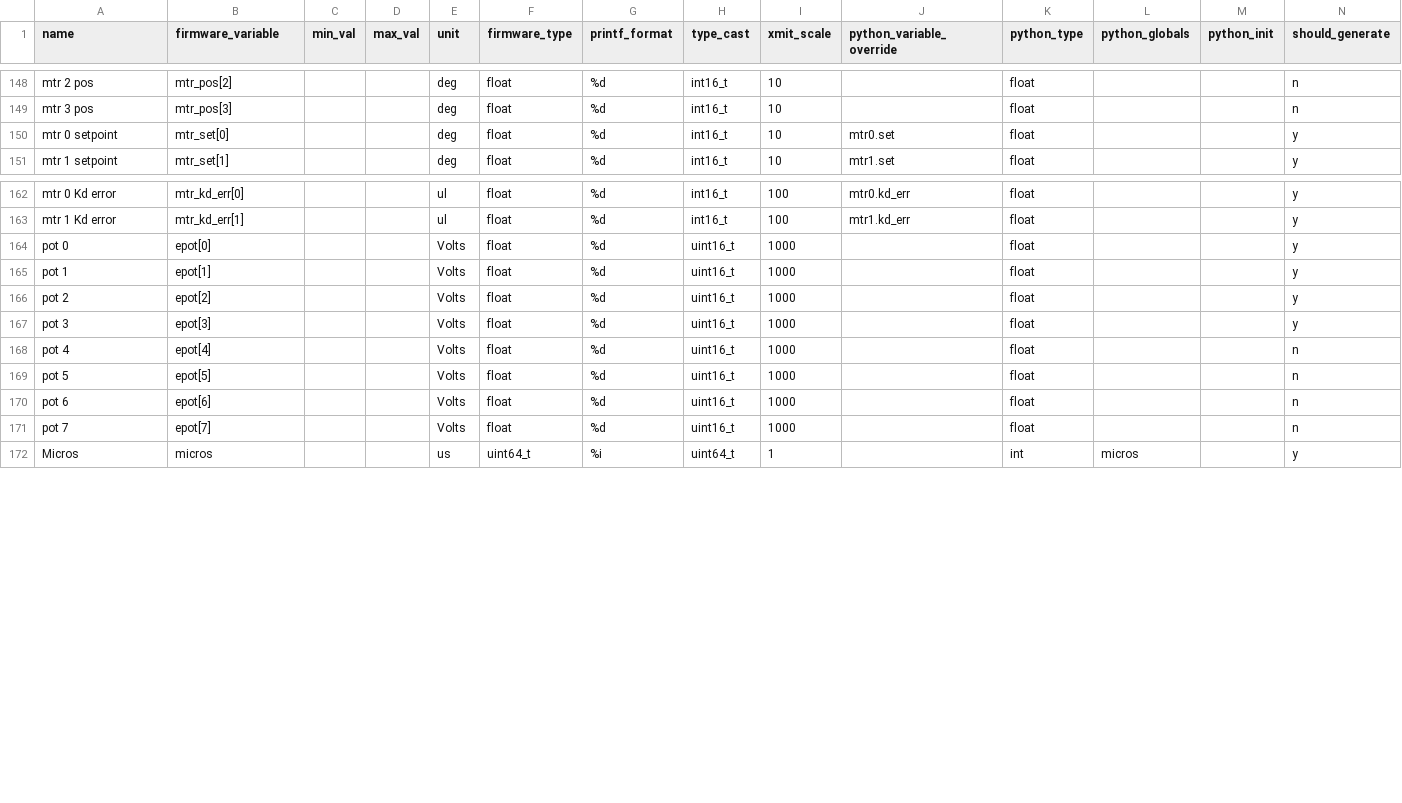
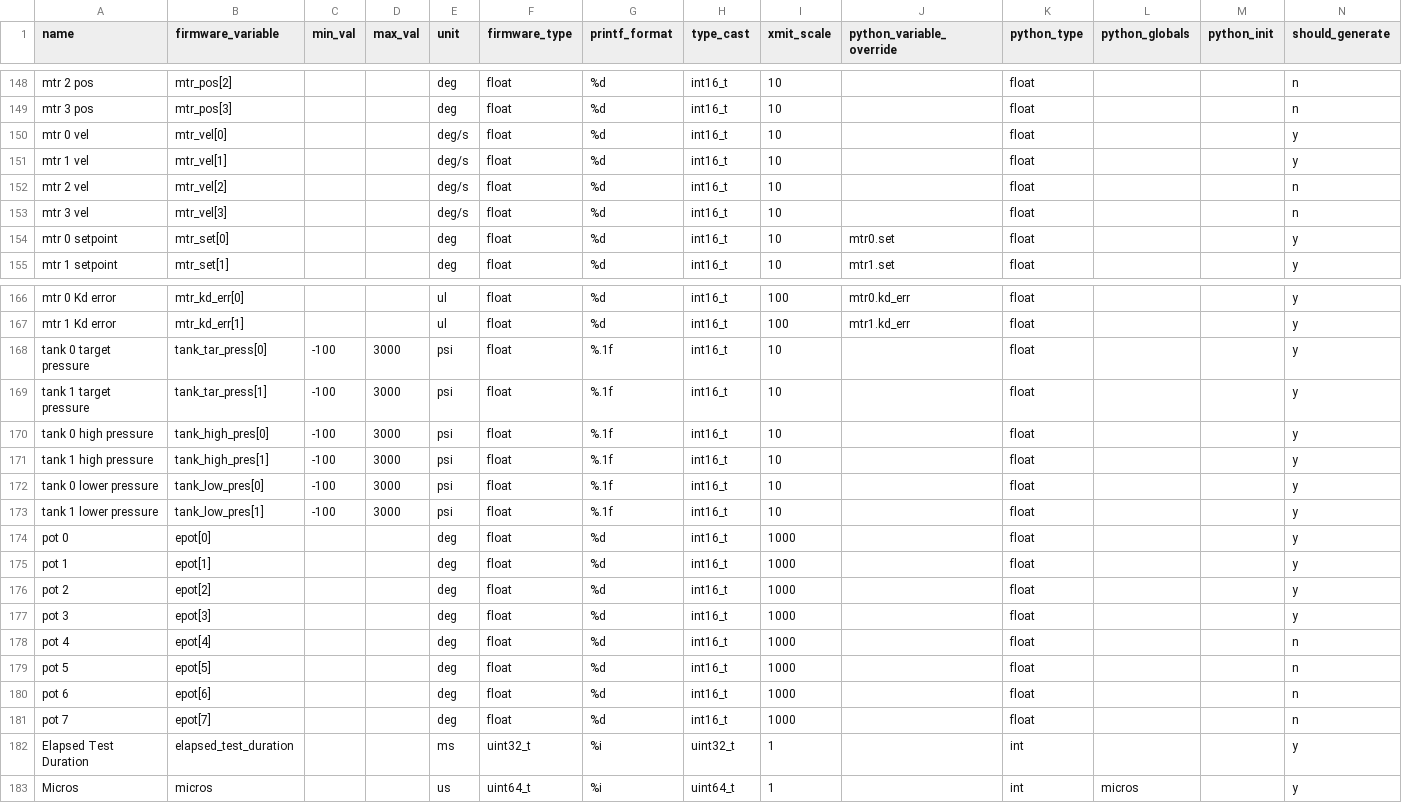
Before and after one commit to nkalan/MASA-firmware-libraries, a CSV file: SerialComms/python/telem_data_template.csv, drawn as a sheet; only a part is shown, gaps mark what is left out.

Commit message:
added telem and cmd items to csv

```diff
--- a/SerialComms/python/telem_data_template.csv
+++ b/SerialComms/python/telem_data_template.csv
@@ -149,2 +149,6 @@ mtr 2 pos,mtr_pos[2],,,deg,float,%d,int16_t,10,,float,,,n
 mtr 3 pos,mtr_pos[3],,,deg,float,%d,int16_t,10,,float,,,n
+mtr 0 vel,mtr_vel[0],,,deg/s,float,%d,int16_t,10,,float,,,y
+mtr 1 vel,mtr_vel[1],,,deg/s,float,%d,int16_t,10,,float,,,y
+mtr 2 vel,mtr_vel[2],,,deg/s,float,%d,int16_t,10,,float,,,n
+mtr 3 vel,mtr_vel[3],,,deg/s,float,%d,int16_t,10,,float,,,n
 mtr 0 setpoint,mtr_set[0],,,deg,float,%d,int16_t,10,mtr0.set,float,,,y
@@ -163,10 +167,17 @@ mtr 0 Kd error,mtr_kd_err[0],,,ul,float,%d,int16_t,100,mtr0.kd_err,float,,,y
 mtr 1 Kd error,mtr_kd_err[1],,,ul,float,%d,int16_t,100,mtr1.kd_err,float,,,y
-pot 0,epot[0],,,Volts,float,%d,uint16_t,1000,,float,,,y
-pot 1,epot[1],,,Volts,float,%d,uint16_t,1000,,float,,,y
-pot 2,epot[2],,,Volts,float,%d,uint16_t,1000,,float,,,y
-pot 3,epot[3],,,Volts,float,%d,uint16_t,1000,,float,,,y
-pot 4,epot[4],,,Volts,float,%d,uint16_t,1000,,float,,,n
-pot 5,epot[5],,,Volts,float,%d,uint16_t,1000,,float,,,n
-pot 6,epot[6],,,Volts,float,%d,uint16_t,1000,,float,,,n
-pot 7,epot[7],,,Volts,float,%d,uint16_t,1000,,float,,,n
+tank 0 target pressure,tank_tar_press[0],-100,3000,psi,float,%.1f,int16_t,10,,float,,,y
+tank 1 target pressure,tank_tar_press[1],-100,3000,psi,float,%.1f,int16_t,10,,float,,,y
+tank 0 high pressure,tank_high_pres[0],-100,3000,psi,float,%.1f,int16_t,10,,float,,,y
+tank 1 high pressure,tank_high_pres[1],-100,3000,psi,float,%.1f,int16_t,10,,float,,,y
+tank 0 lower pressure,tank_low_pres[0],-100,3000,psi,float,%.1f,int16_t,10,,float,,,y
+tank 1 lower pressure,tank_low_pres[1],-100,3000,psi,float,%.1f,int16_t,10,,float,,,y
+pot 0,epot[0],,,deg,float,%d,int16_t,1000,,float,,,y
+pot 1,epot[1],,,deg,float,%d,int16_t,1000,,float,,,y
+pot 2,epot[2],,,deg,float,%d,int16_t,1000,,float,,,y
+pot 3,epot[3],,,deg,float,%d,int16_t,1000,,float,,,y
+pot 4,epot[4],,,deg,float,%d,int16_t,1000,,float,,,n
+pot 5,epot[5],,,deg,float,%d,int16_t,1000,,float,,,n
+pot 6,epot[6],,,deg,float,%d,int16_t,1000,,float,,,n
+pot 7,epot[7],,,deg,float,%d,int16_t,1000,,float,,,n
+Elapsed Test Duration,elapsed_test_duration,,,ms,uint32_t,%i,uint32_t,1,,int,,,y
 Micros,micros,,,us,uint64_t,%i,uint64_t,1,,int,micros,,y
```
Also changed, not shown: SerialComms/python/telem_cmd_template.csv, 1 other file.
